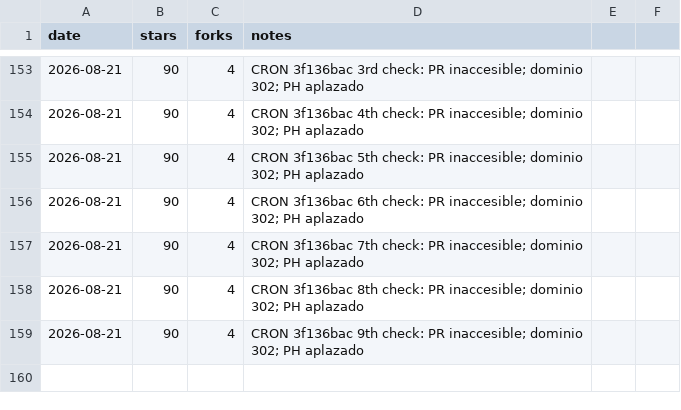
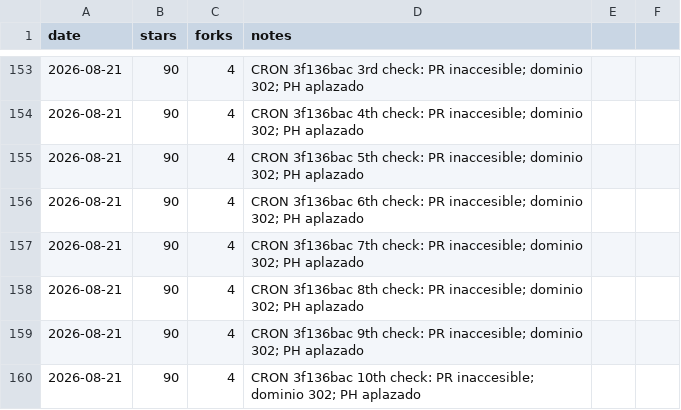
Before and after one commit to pitiflautico/neobrowser, a CSV file: promo/metrics.csv, drawn as a sheet; only a part is shown, gaps mark what is left out.

Commit message:
promo: cron check #10 is-a-dev PR #48212 — sigue 302

```diff
--- a/promo/metrics.csv
+++ b/promo/metrics.csv
@@ -159 +159,2 @@ date,stars,forks,notes
 2026-08-21,90,4,CRON 3f136bac 9th check: PR inaccesible; dominio 302; PH aplazado
+2026-08-21,90,4,CRON 3f136bac 10th check: PR inaccesible; dominio 302; PH aplazado
```
Also changed, not shown: 1 other file.
